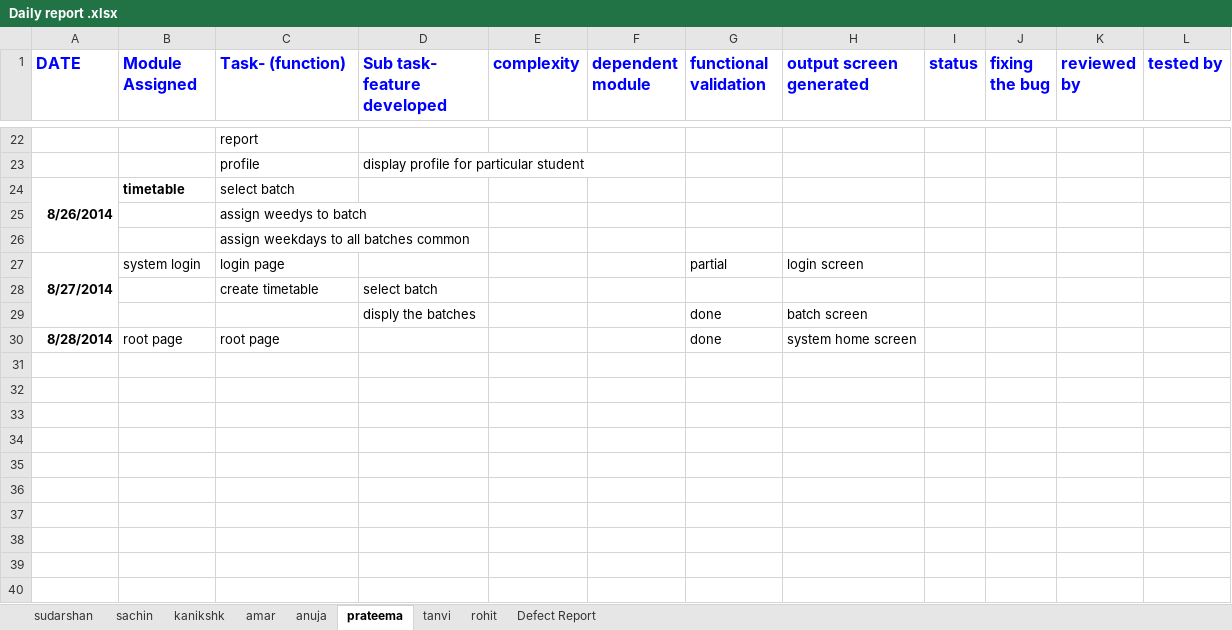
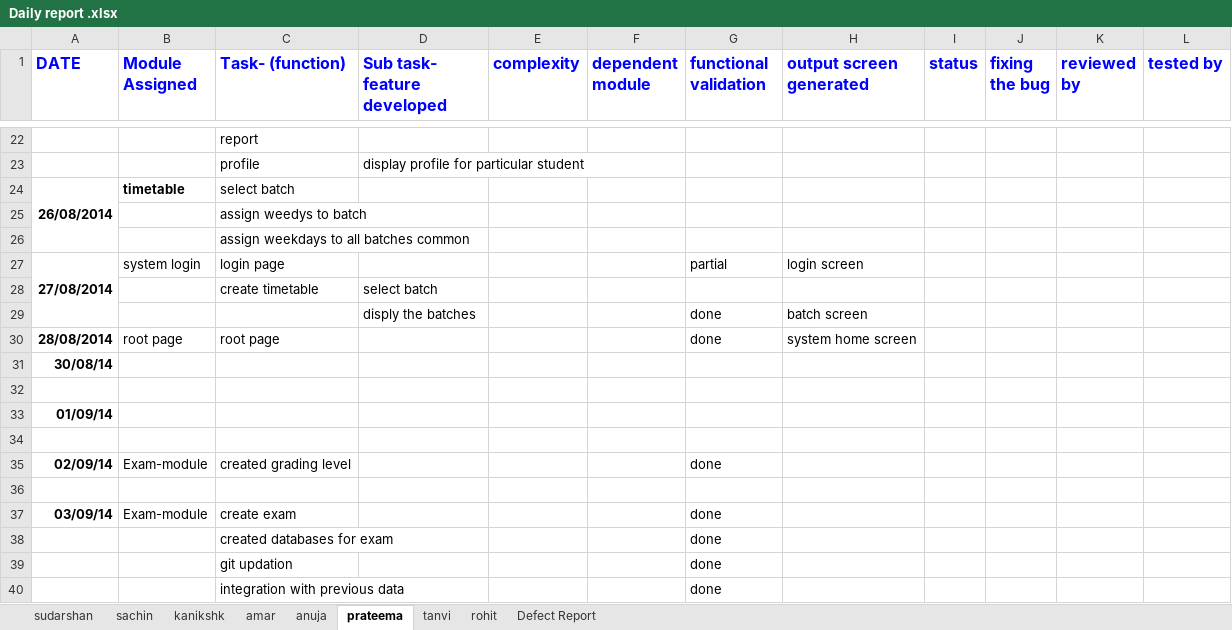
Before and after one commit to axenictech/daily-report-edu, an Excel workbook: Daily report .xlsx, sheet prateema, drawn as a sheet; only a part is shown, gaps mark what is left out; values as stored, in another font and other column widths than the file's, no borders; charts and pictures not drawn; the diff names each change by its address in the sheet, - before the commit and + after, or states it on an @@ line.

Commit message:
prateema_report_updated

```diff
--- a/Daily report .xlsx (sheet prateema)
+++ b/Daily report .xlsx (sheet prateema)
-A24 (DATE): 8/26/2014
+A24 (DATE): 26/08/2014
-A27 (DATE): 8/27/2014
+A27 (DATE): 27/08/2014
-A30 (DATE): 8/28/2014
+A30 (DATE): 28/08/2014
+row 31: 30/08/14
+row 32: (empty)
+row 33: 01/09/14
+row 34: (empty)
+row 35: 02/09/14 | Exam-module | created grading level |  |  |  | done
+row 36: (empty)
+row 37: 03/09/14 | Exam-module | create exam |  |  |  | done
+row 38:  |  | created databases for exam |  |  |  | done
+row 39:  |  | git updation |  |  |  | done
+row 40:  |  | integration with previous data |  |  |  | done
```
Also changed, not shown: sheet sudarshan, sheet rohit, sheet anuja, sheet amar, sheet sachin, charts or pictures, 1 other file.
